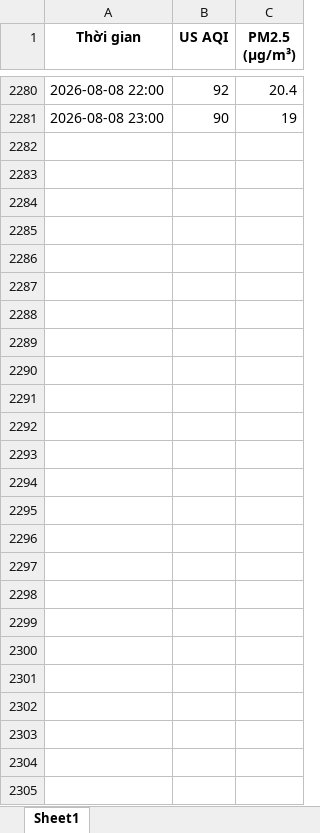
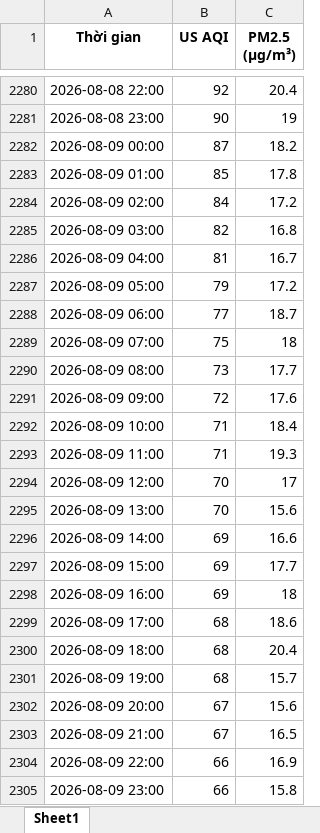
Before and after one commit to BetterCallJw/hcm-air-quality-tracker, an Excel workbook: hcm_air_quality_log.xlsx, sheet Sheet1, drawn as a sheet; only a part is shown, gaps mark what is left out; values as stored, in another font and other column widths than the file's, no borders; the diff names each change by its address in the sheet, - before the commit and + after, or states it on an @@ line.

```diff
--- a/hcm_air_quality_log.xlsx (sheet Sheet1)
+++ b/hcm_air_quality_log.xlsx (sheet Sheet1)
+row 2282: 2026-08-09 00:00 | 87 | 18.2
+row 2283: 2026-08-09 01:00 | 85 | 17.8
+row 2284: 2026-08-09 02:00 | 84 | 17.2
+row 2285: 2026-08-09 03:00 | 82 | 16.8
+row 2286: 2026-08-09 04:00 | 81 | 16.7
+row 2287: 2026-08-09 05:00 | 79 | 17.2
+row 2288: 2026-08-09 06:00 | 77 | 18.7
+row 2289: 2026-08-09 07:00 | 75 | 18
+row 2290: 2026-08-09 08:00 | 73 | 17.7
+row 2291: 2026-08-09 09:00 | 72 | 17.6
+row 2292: 2026-08-09 10:00 | 71 | 18.4
+row 2293: 2026-08-09 11:00 | 71 | 19.3
+row 2294: 2026-08-09 12:00 | 70 | 17
+row 2295: 2026-08-09 13:00 | 70 | 15.6
+row 2296: 2026-08-09 14:00 | 69 | 16.6
+row 2297: 2026-08-09 15:00 | 69 | 17.7
+row 2298: 2026-08-09 16:00 | 69 | 18
+row 2299: 2026-08-09 17:00 | 68 | 18.6
+row 2300: 2026-08-09 18:00 | 68 | 20.4
+row 2301: 2026-08-09 19:00 | 68 | 15.7
+row 2302: 2026-08-09 20:00 | 67 | 15.6
+row 2303: 2026-08-09 21:00 | 67 | 16.5
+row 2304: 2026-08-09 22:00 | 66 | 16.9
+row 2305: 2026-08-09 23:00 | 66 | 15.8
```
